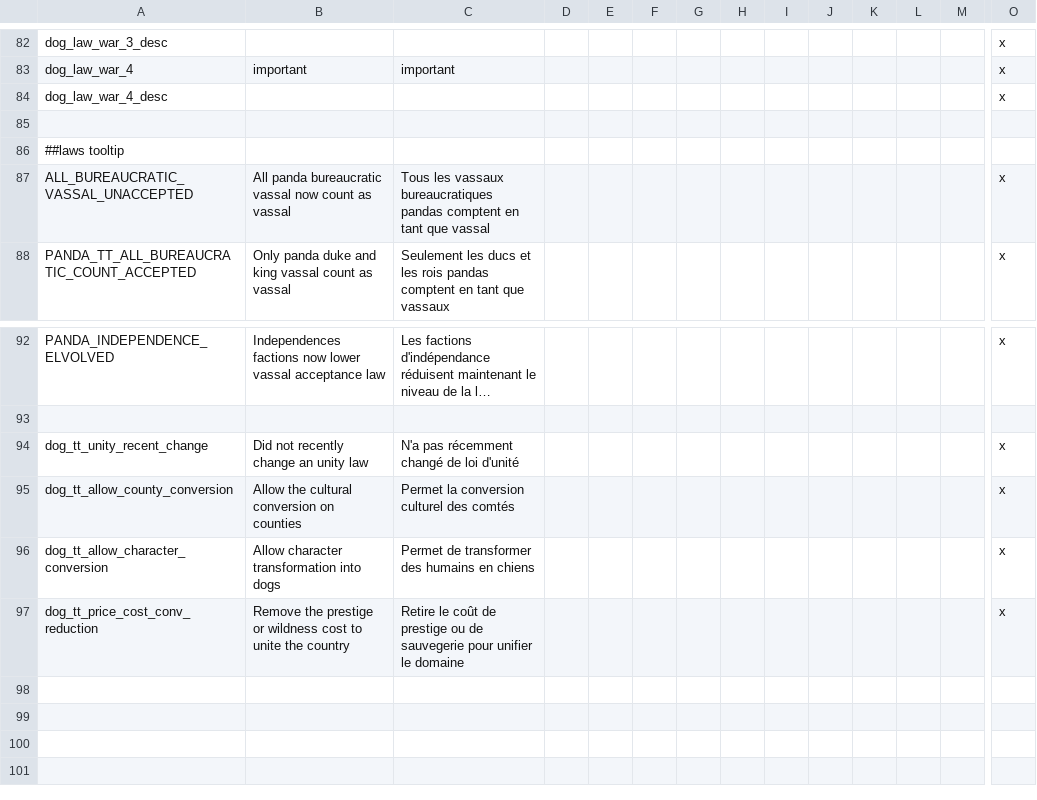
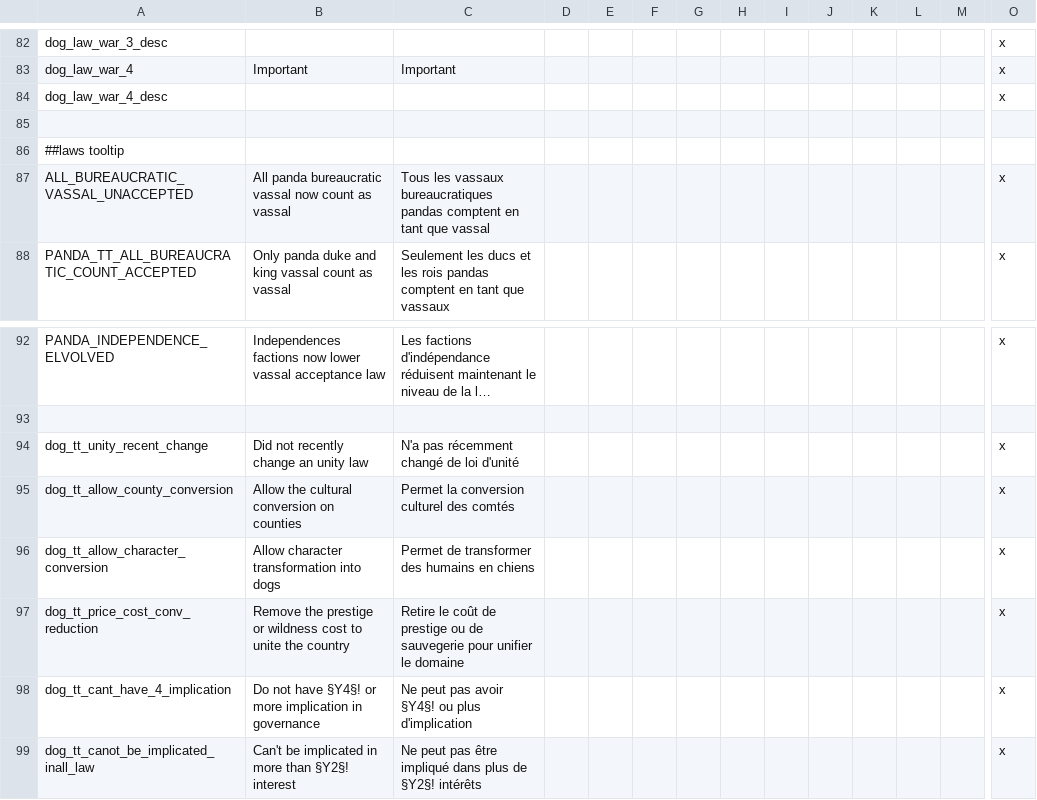
Before and after one commit to asmuro1/animals-plus, a CSV file: animals_update/localisation/Game_rule_and_laws.csv, drawn as a sheet; only a part is shown, gaps mark what is left out; long unchanged cells end in …; rows hold the shown columns only; the diff covers the shown part only; the diff names each change by its address in the sheet, - before the commit and + after, or states it on an @@ line.

Commit message:
gov_3 - number of interest limitation

```diff
--- a/animals_update/localisation/Game_rule_and_laws.csv
+++ b/animals_update/localisation/Game_rule_and_laws.csv
-B83: important
+B83: Important
-C83: important
+C83: Important
+row 98: dog_tt_cant_have_4_implication | Do not have §Y4§! or more implication in governance | Ne peut pas avoir §Y4§! ou plus d'implication |  |  |  |  |  |  |  |  |  |  | x
+row 99: dog_tt_canot_be_implicated_inall_law | Can't be implicated in more than §Y2§! interest | Ne peut pas être impliqué dans plus de §Y2§! intérêts |  |  |  |  |  |  |  |  |  |  | x
```
Also changed, not shown: 28 edited cells elsewhere in this file, animals_update/localisation/decisions.csv, 1 other file.
